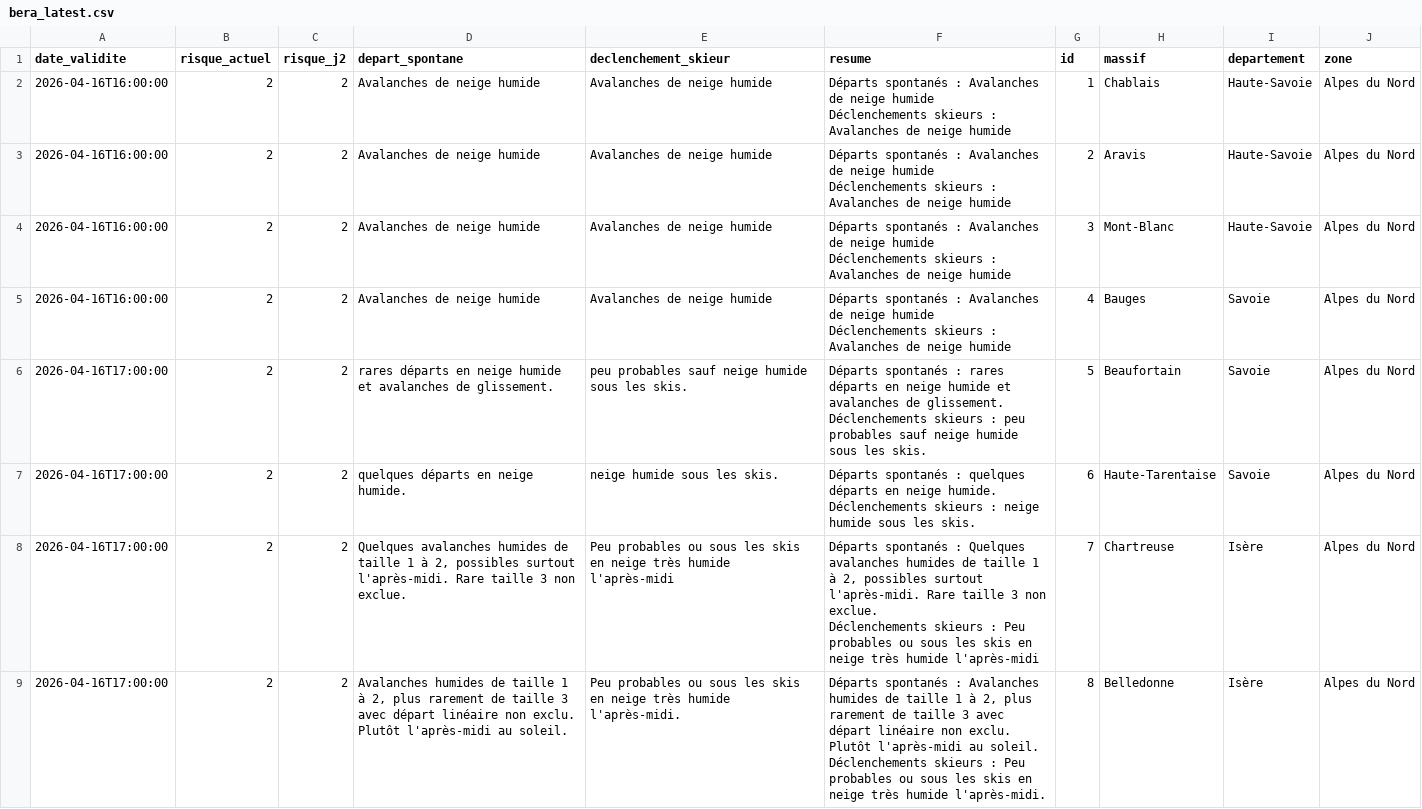
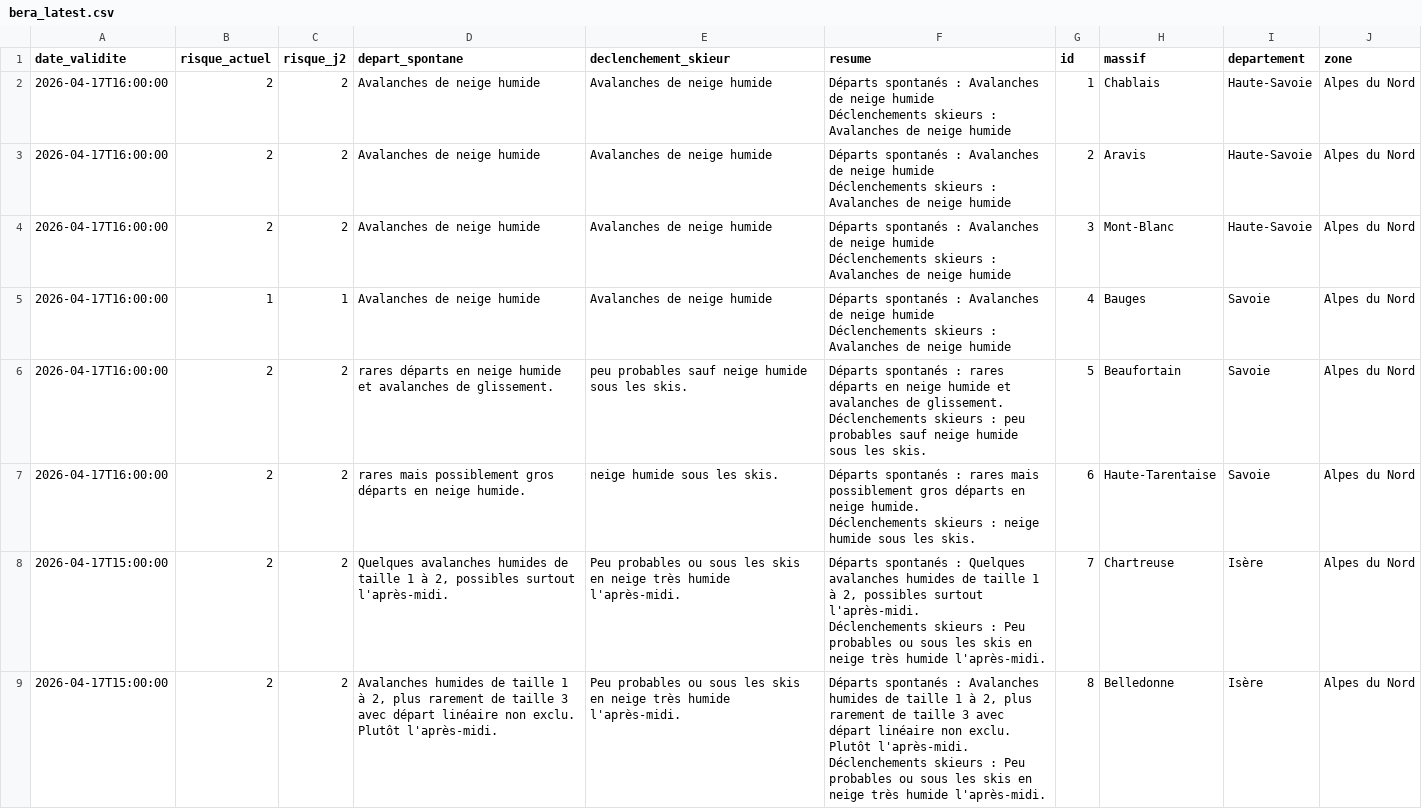
Before and after one commit to Tinevagio/Ski-touring-live, a CSV file: data/bera_latest.csv, drawn as a sheet; only a part is shown; the diff covers the shown part only.

Commit message:
🔄 Update BERA data - 2026-04-17 14:45 UTC

```diff
--- a/data/bera_latest.csv
+++ b/data/bera_latest.csv
@@ -1,17 +1,17 @@
 date_validite,risque_actuel,risque_j2,depart_spontane,declenchement_skieur,resume,id,massif,departement,zone
-2026-04-16T16:00:00,2,2,Avalanches de neige humide,Avalanches de neige humide,"Départs spontanés : Avalanches de neige humide
-Déclenchements skieurs : Avalanches de neige humide",1,Chablais,Haute-Savoie,Alpes du Nord
-2026-04-16T16:00:00,2,2,Avalanches de neige humide,Avalanches de neige humide,"Départs spontanés : Avalanches de neige humide
-Déclenchements skieurs : Avalanches de neige humide",2,Aravis,Haute-Savoie,Alpes du Nord
-2026-04-16T16:00:00,2,2,Avalanches de neige humide,Avalanches de neige humide,"Départs spontanés : Avalanches de neige humide
-Déclenchements skieurs : Avalanches de neige humide",3,Mont-Blanc,Haute-Savoie,Alpes du Nord
-2026-04-16T16:00:00,2,2,Avalanches de neige humide,Avalanches de neige humide,"Départs spontanés : Avalanches de neige humide
-Déclenchements skieurs : Avalanches de neige humide",4,Bauges,Savoie,Alpes du Nord
-2026-04-16T17:00:00,2,2,rares départs en neige humide et avalanches de glissement.,peu probables sauf neige humide sous les skis.,"Départs spontanés : rares départs en neige humide et avalanches de glissement.
-Déclenchements skieurs : peu probables sauf neige humide sous les skis.",5,Beaufortain,Savoie,Alpes du Nord
-2026-04-16T17:00:00,2,2,quelques départs en neige humide.,neige humide sous les skis.,"Départs spontanés : quelques départs en neige humide.
-Déclenchements skieurs : neige humide sous les skis.",6,Haute-Tarentaise,Savoie,Alpes du Nord
-2026-04-16T17:00:00,2,2,"Quelques avalanches humides de taille 1 à 2, possibles surtout l'après-midi. Rare taille 3 non exclue. ",Peu probables ou sous les skis en neige très humide l'après-midi,"Départs spontanés : Quelques avalanches humides de taille 1 à 2, possibles surtout l'après-midi. Rare taille 3 non exclue.
-Déclenchements skieurs : Peu probables ou sous les skis en neige très humide l'après-midi",7,Chartreuse,Isère,Alpes du Nord
-2026-04-16T17:00:00,2,2,"Avalanches humides de taille 1 à 2, plus rarement de taille 3 avec départ linéaire non exclu. Plutôt l'après-midi au soleil.",Peu probables ou sous les skis en neige très humide l'après-midi.,"Départs spontanés : Avalanches humides de taille 1 à 2, plus rarement de taille 3 avec départ linéaire non exclu. Plutôt l'après-midi au soleil.
-Déclenchements skieurs : Peu probables ou sous les skis en neige très humide l'après-midi.",8,Belledonne,Isère,Alpes du Nord
+2026-04-17T16:00:00,2,2,Avalanches de neige humide,Avalanches de neige humide,"Départs spontanés : Avalanches de neige humide
+Déclenchements skieurs : Avalanches de neige humide",1,Chablais,Haute-Savoie,Alpes du Nord
+2026-04-17T16:00:00,2,2,Avalanches de neige humide,Avalanches de neige humide,"Départs spontanés : Avalanches de neige humide
+Déclenchements skieurs : Avalanches de neige humide",2,Aravis,Haute-Savoie,Alpes du Nord
+2026-04-17T16:00:00,2,2,Avalanches de neige humide,Avalanches de neige humide,"Départs spontanés : Avalanches de neige humide
+Déclenchements skieurs : Avalanches de neige humide",3,Mont-Blanc,Haute-Savoie,Alpes du Nord
+2026-04-17T16:00:00,1,1,Avalanches de neige humide,Avalanches de neige humide,"Départs spontanés : Avalanches de neige humide
+Déclenchements skieurs : Avalanches de neige humide",4,Bauges,Savoie,Alpes du Nord
+2026-04-17T16:00:00,2,2,rares départs en neige humide et avalanches de glissement.,peu probables sauf neige humide sous les skis.,"Départs spontanés : rares départs en neige humide et avalanches de glissement.
+Déclenchements skieurs : peu probables sauf neige humide sous les skis.",5,Beaufortain,Savoie,Alpes du Nord
+2026-04-17T16:00:00,2,2,rares mais possiblement gros départs en neige humide.,neige humide sous les skis.,"Départs spontanés : rares mais possiblement gros départs en neige humide.
+Déclenchements skieurs : neige humide sous les skis.",6,Haute-Tarentaise,Savoie,Alpes du Nord
+2026-04-17T15:00:00,2,2,"Quelques avalanches humides de taille 1 à 2, possibles surtout l'après-midi.",Peu probables ou sous les skis en neige très humide l'après-midi.,"Départs spontanés : Quelques avalanches humides de taille 1 à 2, possibles surtout l'après-midi.
+Déclenchements skieurs : Peu probables ou sous les skis en neige très humide l'après-midi.",7,Chartreuse,Isère,Alpes du Nord
+2026-04-17T15:00:00,2,2,"Avalanches humides de taille 1 à 2, plus rarement de taille 3 avec départ linéaire non exclu. Plutôt l'après-midi.",Peu probables ou sous les skis en neige très humide l'après-midi.,"Départs spontanés : Avalanches humides de taille 1 à 2, plus rarement de taille 3 avec départ linéaire non exclu. Plutôt l'après-midi.
+Déclenchements skieurs : Peu probables ou sous les skis en neige très humide l'après-midi.",8,Belledonne,Isère,Alpes du Nord
```
Also changed, not shown: 100 edited cells elsewhere in this file, 1 other file.
